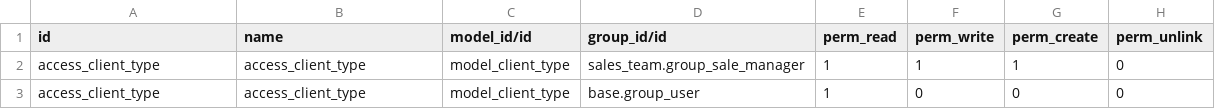
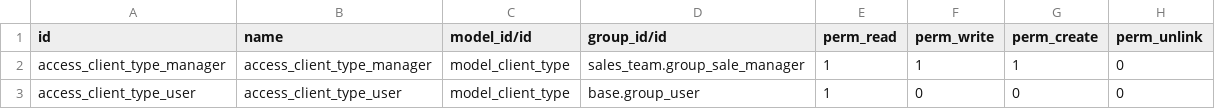
Before and after one commit to Numigi/odoo-partner-addons, a CSV file: partner_client_type/security/ir.model.access.csv, drawn as a sheet.

Commit message:
Update partner_client_type/security/ir.model.access.csv

```diff
--- a/partner_client_type/security/ir.model.access.csv
+++ b/partner_client_type/security/ir.model.access.csv
@@ -1,3 +1,3 @@
 id,name,model_id/id,group_id/id,perm_read,perm_write,perm_create,perm_unlink
-access_client_type,access_client_type,model_client_type,sales_team.group_sale_manager,1,1,1,0
-access_client_type,access_client_type,model_client_type,base.group_user,1,0,0,0
+access_client_type_manager,access_client_type_manager,model_client_type,sales_team.group_sale_manager,1,1,1,0
+access_client_type_user,access_client_type_user,model_client_type,base.group_user,1,0,0,0
```
